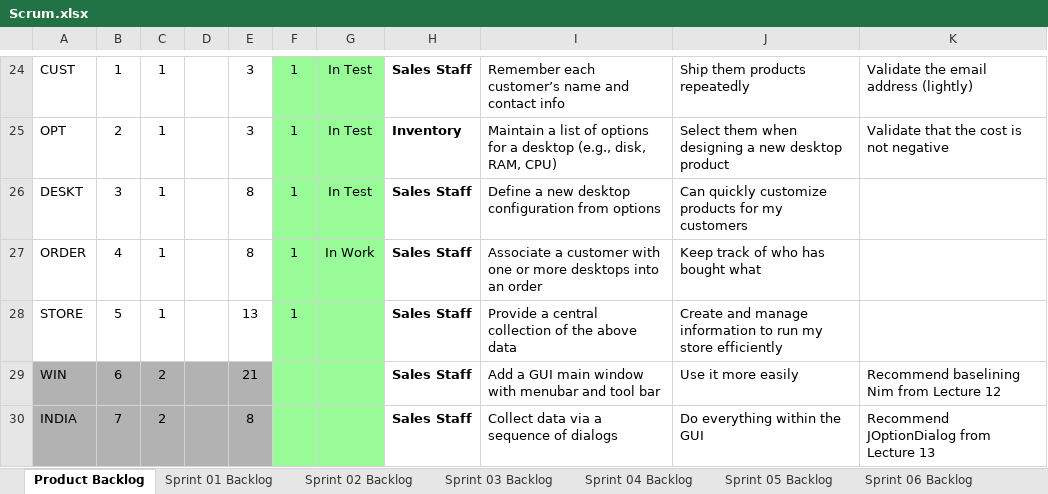
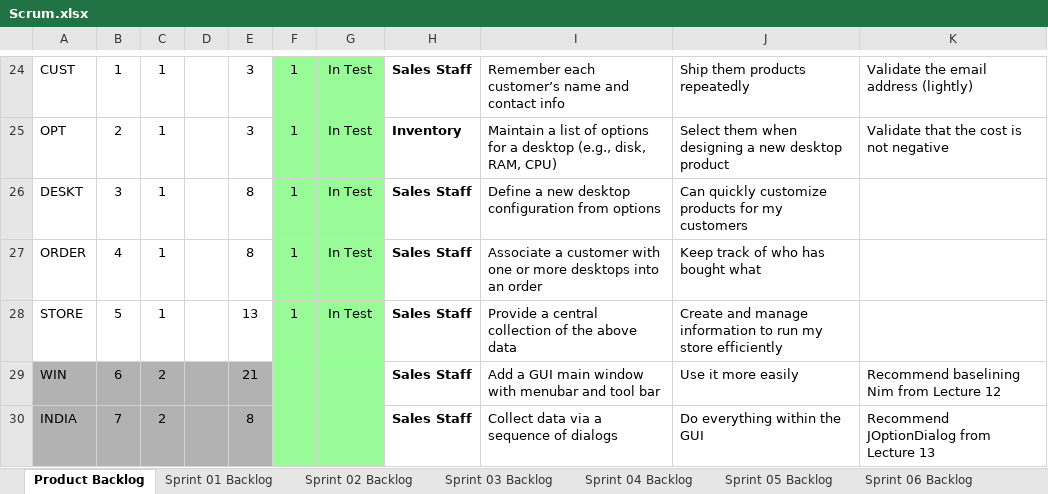
Before and after one commit to mkk0963/cse1325, an Excel workbook: P05/Scrum.xlsx, sheet Product Backlog, drawn as a sheet; only a part is shown, gaps mark what is left out; values as stored, in another font and other column widths than the file's, no borders; charts and pictures not drawn; the diff names each change by its address in the sheet, - before the commit and + after, or states it on an @@ line.

```diff
--- a/P05/Scrum.xlsx (sheet Product Backlog)
+++ b/P05/Scrum.xlsx (sheet Product Backlog)
-G27: In Work
+G27: In Test
-G28: (empty)
+G28: In Test
```
Also changed, not shown: sheet Sprint 01 Backlog, charts or pictures, 3 other files.
